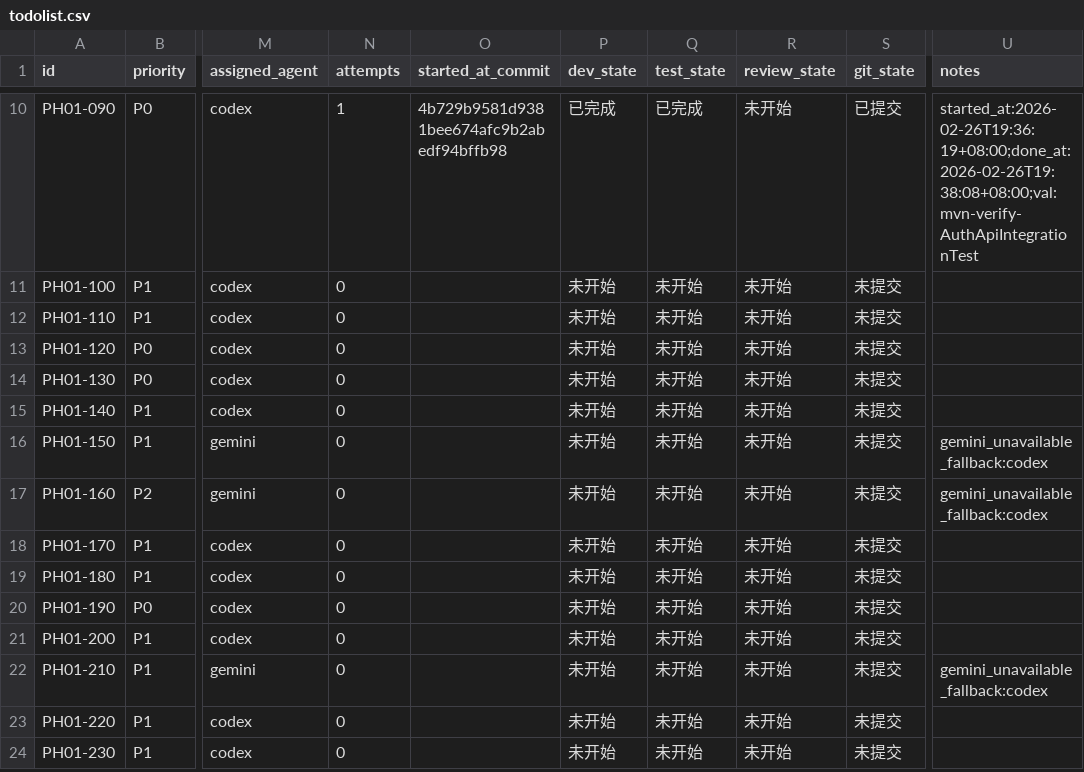
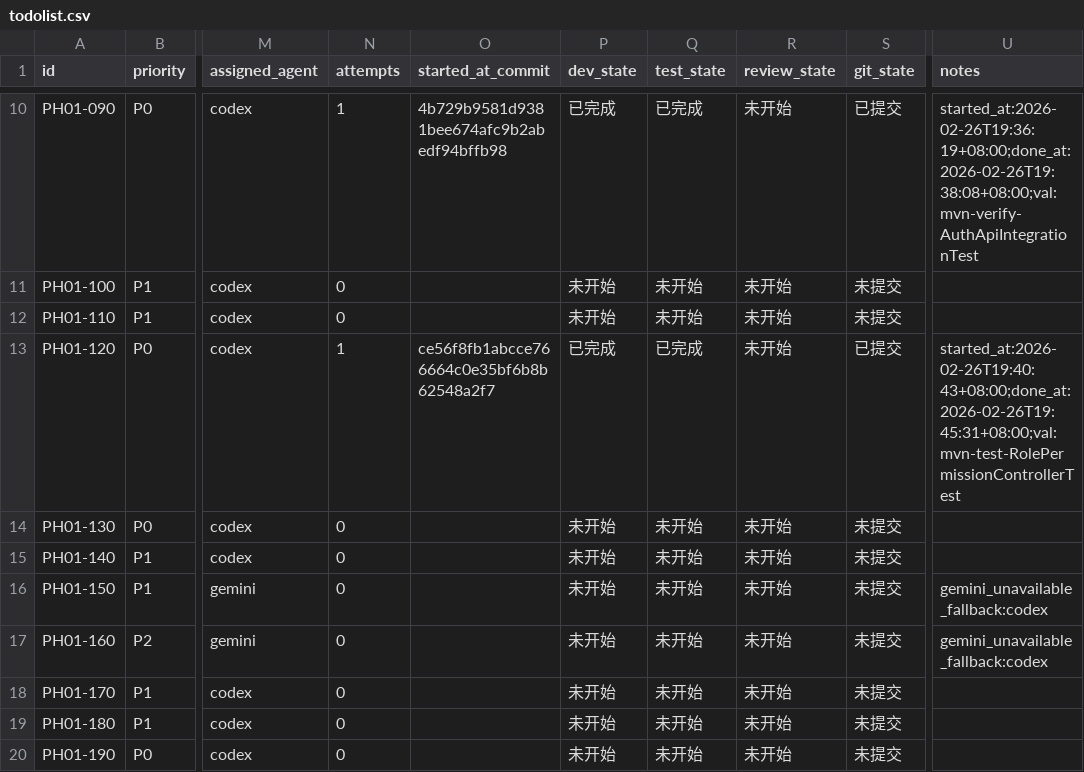
Before and after one commit to hangsome/labor_system_ai_test, a CSV file: phases/phase-01-foundation/todolist.csv, drawn as a sheet; only a part is shown, gaps mark what is left out; the shorter side is filled out with more unchanged rows; the diff names each change by its address in the sheet, - before the commit and + after, or states it on an @@ line.

```diff
--- a/phases/phase-01-foundation/todolist.csv
+++ b/phases/phase-01-foundation/todolist.csv
-N13 (attempts): 0
+N13 (attempts): 1
-O13 (started_at_commit): (empty)
+O13 (started_at_commit): ce56f8fb1abcce766664c0e35bf6b8b62548a2f7
-P13 (dev_state): 未开始
+P13 (dev_state): 已完成
-Q13 (test_state): 未开始
+Q13 (test_state): 已完成
-S13 (git_state): 未提交
+S13 (git_state): 已提交
-U13 (notes): (empty)
+U13 (notes): started_at:2026-02-26T19:40:43+08:00;done_at:2026-02-26T19:45:31+08:00;val:mvn-test-RolePermissionControllerTest
```
Also changed, not shown: todolist.csv, 10 other files.
